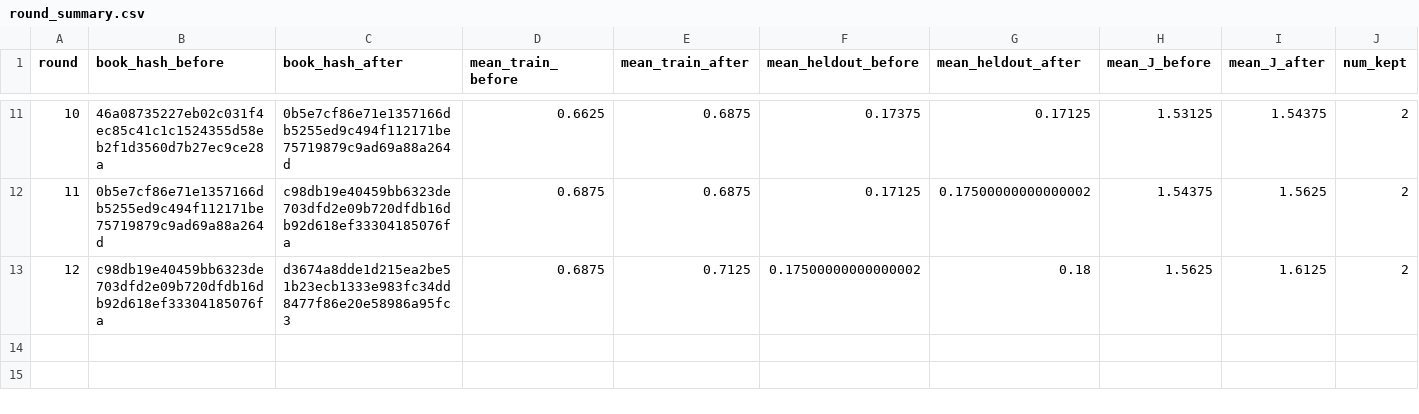
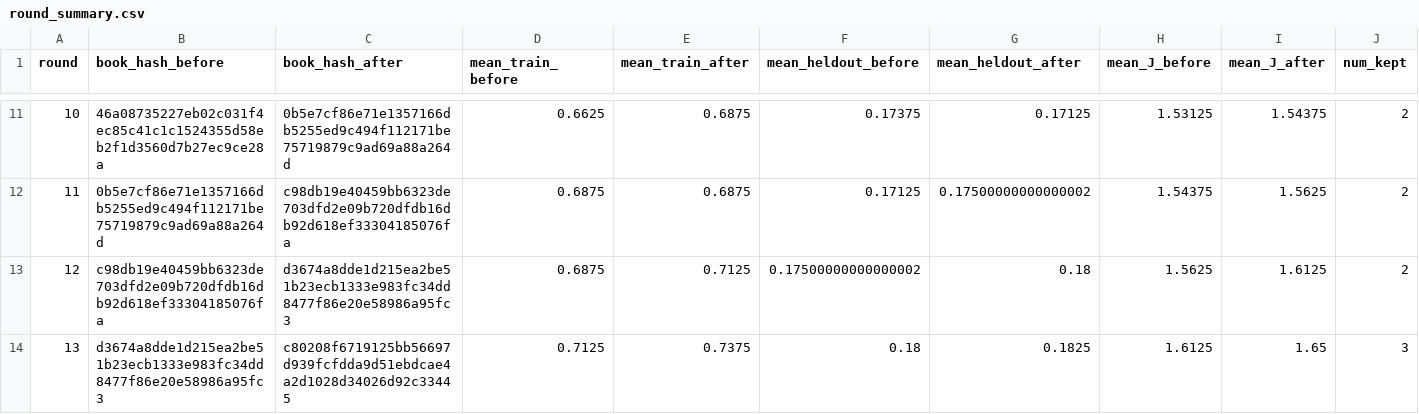
Before and after one commit to steven7woo/RLAD, a CSV file: work_zsw_lambda5/research/round_summary.csv, drawn as a sheet; only a part is shown, gaps mark what is left out; rows hold the shown columns only; the diff names each change by its address in the sheet, - before the commit and + after, or states it on an @@ line.

Commit message:
autoresearch: hinter lambda-5 round 013

```diff
--- a/work_zsw_lambda5/research/round_summary.csv
+++ b/work_zsw_lambda5/research/round_summary.csv
+row 14: 13 | d3674a8dde1d215ea2be51b23ecb1333e983fc34dd8477f86e20e58986a95fc3 | c80208f6719125bb56697d939fcfdda9d51ebdcae4a2d1028d34026d92c33445 | 0.7125 | 0.7375 | 0.18 | 0.1825 | 1.6125 | 1.65 | 3
```
Also changed, not shown: 6 other files.
